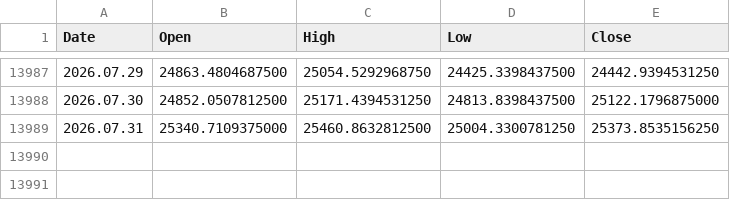
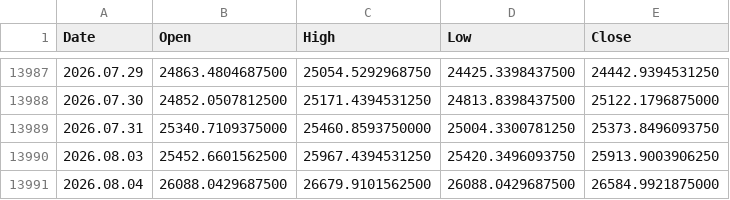
Before and after one commit to njh7799/investment, a CSV file: assets/IXIC.csv, drawn as a sheet; only a part is shown, gaps mark what is left out.

```diff
--- a/assets/IXIC.csv
+++ b/assets/IXIC.csv
@@ -13988,2 +13988,4 @@ Date,Open,High,Low,Close
 2026.07.30,24852.0507812500,25171.4394531250,24813.8398437500,25122.1796875000
-2026.07.31,25340.7109375000,25460.8632812500,25004.3300781250,25373.8535156250
+2026.07.31,25340.7109375000,25460.8593750000,25004.3300781250,25373.8496093750
+2026.08.03,25452.6601562500,25967.4394531250,25420.3496093750,25913.9003906250
+2026.08.04,26088.0429687500,26679.9101562500,26088.0429687500,26584.9921875000
```
Also changed, not shown: assets/QQQ.csv, assets/SPY.csv, 1 other file.
